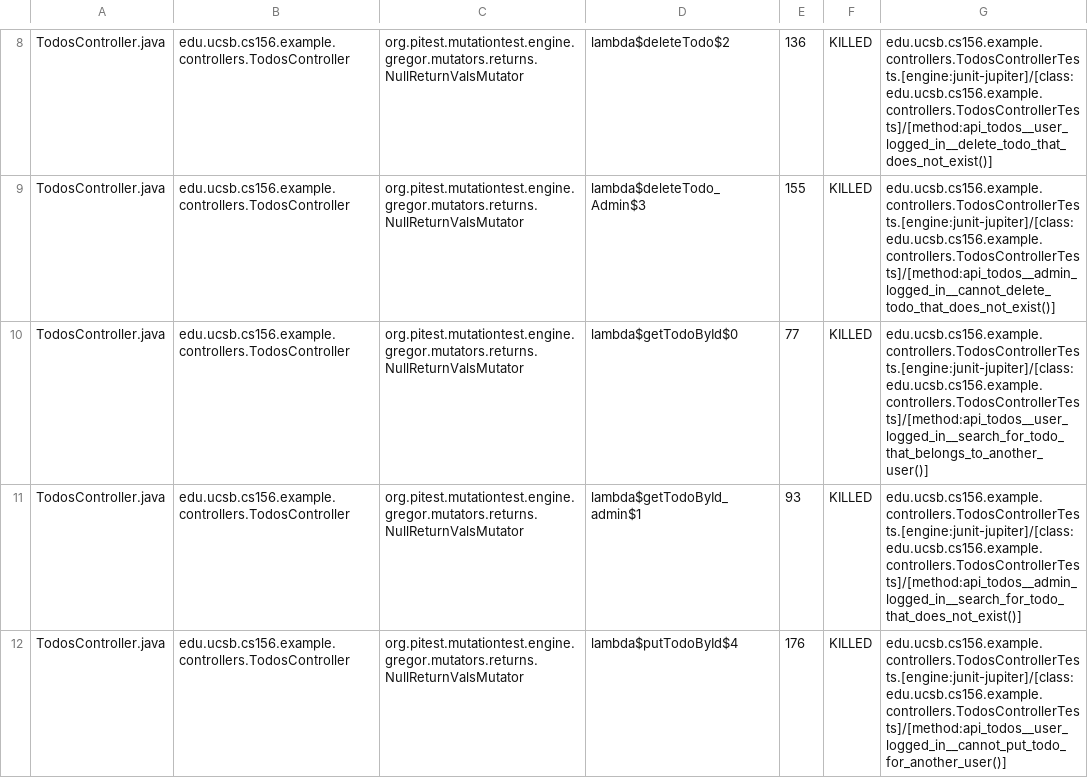
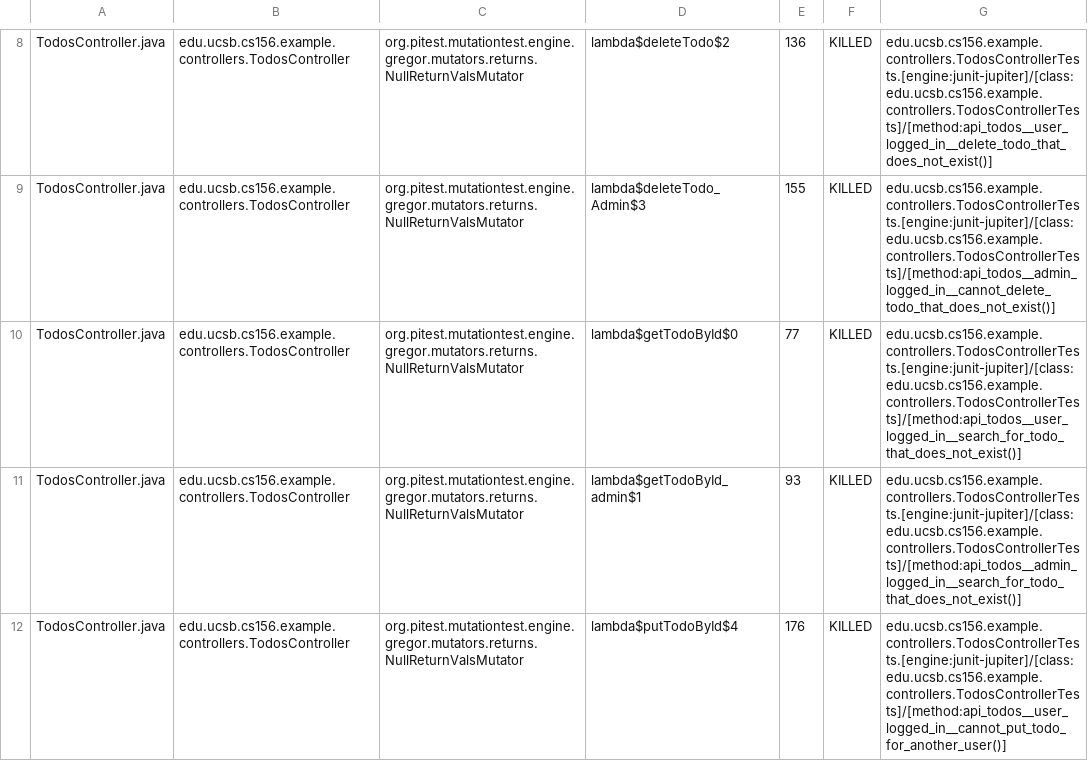
Before and after one commit to ucsb-cs156-f24/jpa03-vedp3705, a CSV file: pitest/mutations.csv, drawn as a sheet; only a part is shown, gaps mark what is left out; the diff covers the shown part only.

Commit message:
Deploying to gh-pages from @ ucsb-cs156-f24/jpa03-vedp3705@dedfa55feae7b60dd6534372506167e0644006a4 🚀

```diff
--- a/pitest/mutations.csv
+++ b/pitest/mutations.csv
@@ -9,3 +9,3 @@ TodosController.java,edu.ucsb.cs156.example.controllers.TodosController,org.pite
 TodosController.java,edu.ucsb.cs156.example.controllers.TodosController,org.pitest.mutationtest.engine.gregor.mutators.returns.NullReturnValsMutator,lambda$deleteTodo_Admin$3,155,KILLED,edu.ucsb.cs156.example.controllers.TodosControllerTests.[engine:junit-jupiter]/[class:edu.ucsb.cs156.example.controllers.TodosControllerTests]/[method:api_todos__admin_logged_in__cannot_delete_todo_that_does_not_exist()]
-TodosController.java,edu.ucsb.cs156.example.controllers.TodosController,org.pitest.mutationtest.engine.gregor.mutators.returns.NullReturnValsMutator,lambda$getTodoById$0,77,KILLED,edu.ucsb.cs156.example.controllers.TodosControllerTests.[engine:junit-jupiter]/[class:edu.ucsb.cs156.example.controllers.TodosControllerTests]/[method:api_todos__user_logged_in__search_for_todo_that_belongs_to_another_user()]
+TodosController.java,edu.ucsb.cs156.example.controllers.TodosController,org.pitest.mutationtest.engine.gregor.mutators.returns.NullReturnValsMutator,lambda$getTodoById$0,77,KILLED,edu.ucsb.cs156.example.controllers.TodosControllerTests.[engine:junit-jupiter]/[class:edu.ucsb.cs156.example.controllers.TodosControllerTests]/[method:api_todos__user_logged_in__search_for_todo_that_does_not_exist()]
 TodosController.java,edu.ucsb.cs156.example.controllers.TodosController,org.pitest.mutationtest.engine.gregor.mutators.returns.NullReturnValsMutator,lambda$getTodoById_admin$1,93,KILLED,edu.ucsb.cs156.example.controllers.TodosControllerTests.[engine:junit-jupiter]/[class:edu.ucsb.cs156.example.controllers.TodosControllerTests]/[method:api_todos__admin_logged_in__search_for_todo_that_does_not_exist()]
```
Also changed, not shown: 2 edited cells elsewhere in this file, 10 other files.
